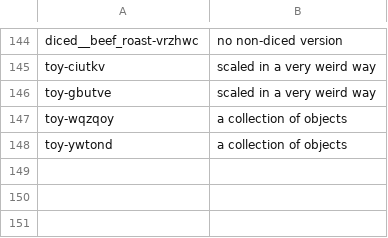
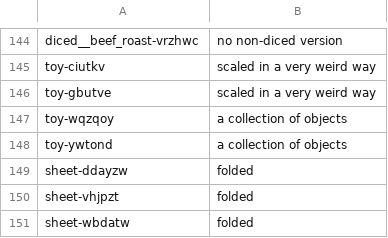
Before and after one commit to StanfordVL/OmniGibson, a CSV file: asset_pipeline/metadata/deletion_queue.csv, drawn as a sheet; only a part is shown, gaps mark what is left out.

```diff
--- a/asset_pipeline/metadata/deletion_queue.csv
+++ b/asset_pipeline/metadata/deletion_queue.csv
@@ -148 +148,4 @@ toy-wqzqoy,a collection of objects
 toy-ywtond,a collection of objects
+sheet-ddayzw,folded
+sheet-vhjpzt,folded
+sheet-wbdatw,folded
```
Also changed, not shown: asset_pipeline/metadata/object_renames.csv.
